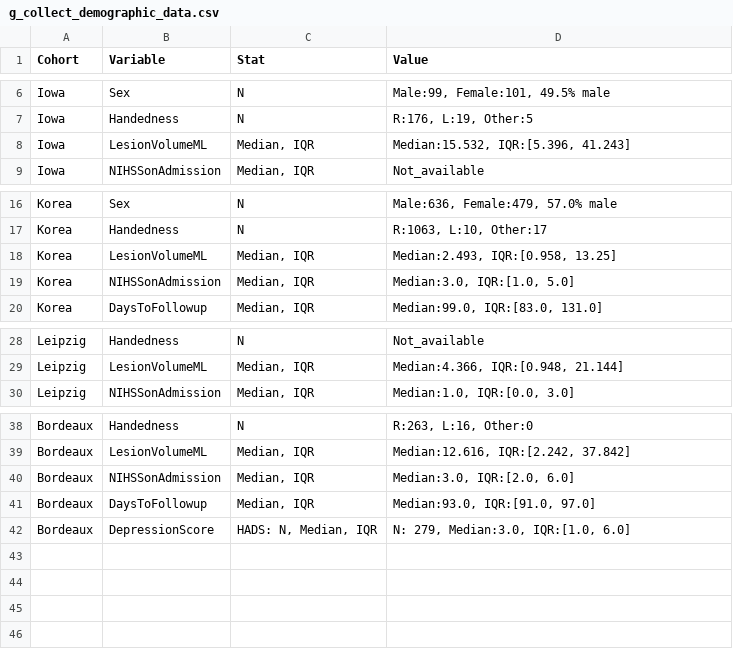
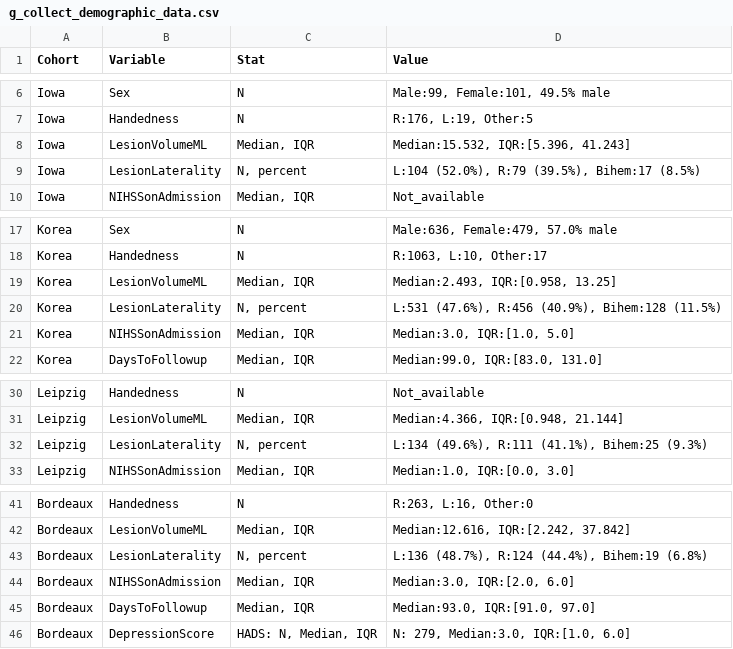
Before and after one commit to ChrisSperber/post-stroke-depression-bayesian-brain-inference, a CSV file: g_collect_demographic_data.csv, drawn as a sheet; only a part is shown, gaps mark what is left out.

Commit message:
Collected lesion laterality demographics and added to descriptive stats outputs

```diff
--- a/g_collect_demographic_data.csv
+++ b/g_collect_demographic_data.csv
@@ -8,2 +8,3 @@ Iowa,Handedness,N,"R:176, L:19, Other:5"
 Iowa,LesionVolumeML,"Median, IQR","Median:15.532, IQR:[5.396, 41.243]"
+Iowa,LesionLaterality,"N, percent","L:104 (52.0%), R:79 (39.5%), Bihem:17 (8.5%)"
 Iowa,NIHSSonAdmission,"Median, IQR",Not_available
@@ -18,2 +19,3 @@ Korea,Handedness,N,"R:1063, L:10, Other:17"
 Korea,LesionVolumeML,"Median, IQR","Median:2.493, IQR:[0.958, 13.25]"
+Korea,LesionLaterality,"N, percent","L:531 (47.6%), R:456 (40.9%), Bihem:128 (11.5%)"
 Korea,NIHSSonAdmission,"Median, IQR","Median:3.0, IQR:[1.0, 5.0]"
@@ -29,2 +31,3 @@ Leipzig,Handedness,N,Not_available
 Leipzig,LesionVolumeML,"Median, IQR","Median:4.366, IQR:[0.948, 21.144]"
+Leipzig,LesionLaterality,"N, percent","L:134 (49.6%), R:111 (41.1%), Bihem:25 (9.3%)"
 Leipzig,NIHSSonAdmission,"Median, IQR","Median:1.0, IQR:[0.0, 3.0]"
@@ -39,2 +42,3 @@ Bordeaux,Handedness,N,"R:263, L:16, Other:0"
 Bordeaux,LesionVolumeML,"Median, IQR","Median:12.616, IQR:[2.242, 37.842]"
+Bordeaux,LesionLaterality,"N, percent","L:136 (48.7%), R:124 (44.4%), Bihem:19 (6.8%)"
 Bordeaux,NIHSSonAdmission,"Median, IQR","Median:3.0, IQR:[2.0, 6.0]"
```
Also changed, not shown: 5 other files.
